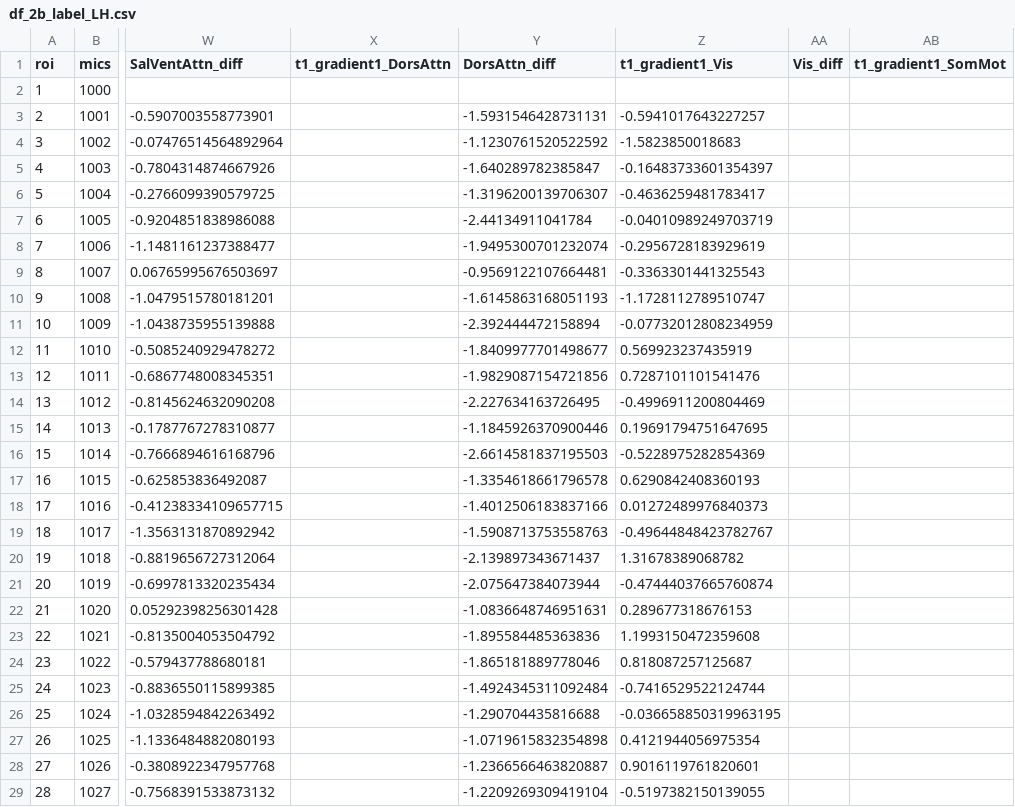
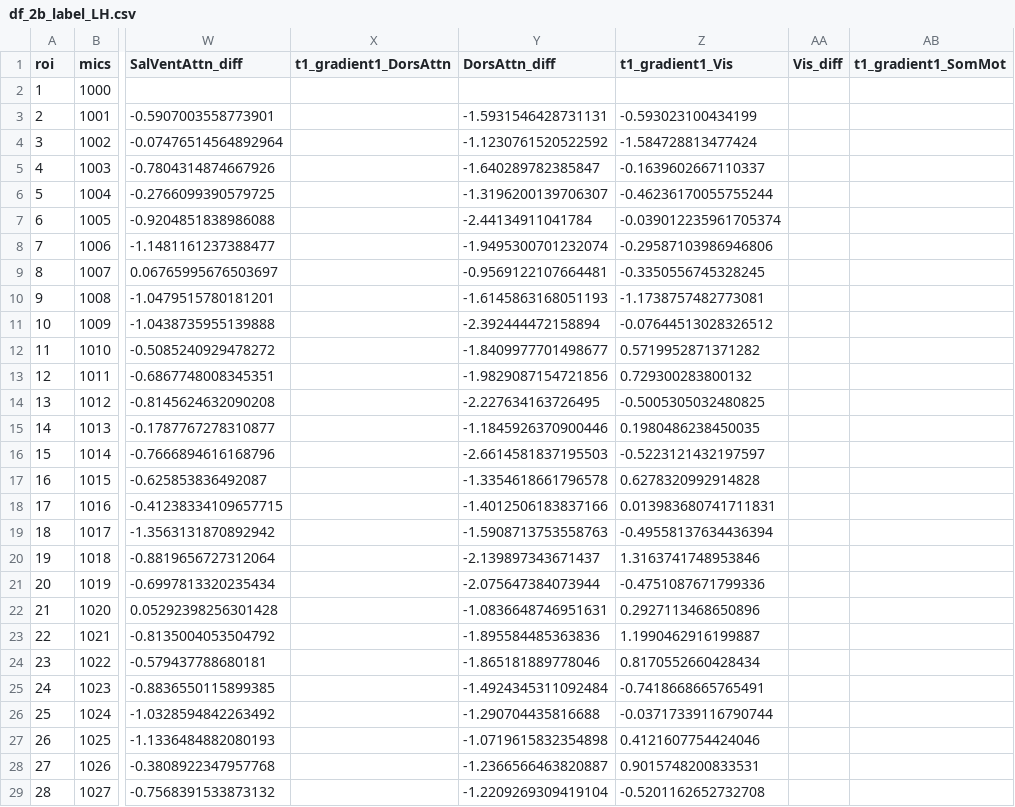
Before and after one commit to PaulBautin/salience-network-multiscale-switch, a CSV file: data/dataframes/df_2b_label_LH.csv, drawn as a sheet; only a part is shown, gaps mark what is left out; the diff covers the shown part only; the diff names each change by its address in the sheet, - before the commit and + after, or states it on an @@ line.

```diff
--- a/data/dataframes/df_2b_label_LH.csv
+++ b/data/dataframes/df_2b_label_LH.csv
-Z3 (t1_gradient1_Vis): -0.5941017643227257
+Z3 (t1_gradient1_Vis): -0.593023100434199
-Z4 (t1_gradient1_Vis): -1.5823850018683
+Z4 (t1_gradient1_Vis): -1.584728813477424
-Z5 (t1_gradient1_Vis): -0.16483733601354397
+Z5 (t1_gradient1_Vis): -0.1639602667110337
-Z6 (t1_gradient1_Vis): -0.4636259481783417
+Z6 (t1_gradient1_Vis): -0.46236170055755244
-Z7 (t1_gradient1_Vis): -0.04010989249703719
+Z7 (t1_gradient1_Vis): -0.039012235961705374
-Z8 (t1_gradient1_Vis): -0.2956728183929619
+Z8 (t1_gradient1_Vis): -0.29587103986946806
-Z9 (t1_gradient1_Vis): -0.3363301441325543
+Z9 (t1_gradient1_Vis): -0.3350556745328245
-Z10 (t1_gradient1_Vis): -1.1728112789510747
+Z10 (t1_gradient1_Vis): -1.1738757482773081
-Z11 (t1_gradient1_Vis): -0.07732012808234959
+Z11 (t1_gradient1_Vis): -0.07644513028326512
-Z12 (t1_gradient1_Vis): 0.569923237435919
+Z12 (t1_gradient1_Vis): 0.5719952871371282
-Z13 (t1_gradient1_Vis): 0.7287101101541476
+Z13 (t1_gradient1_Vis): 0.729300283800132
-Z14 (t1_gradient1_Vis): -0.4996911200804469
+Z14 (t1_gradient1_Vis): -0.5005305032480825
-Z15 (t1_gradient1_Vis): 0.19691794751647695
+Z15 (t1_gradient1_Vis): 0.1980486238450035
-Z16 (t1_gradient1_Vis): -0.5228975282854369
+Z16 (t1_gradient1_Vis): -0.5223121432197597
-Z17 (t1_gradient1_Vis): 0.6290842408360193
+Z17 (t1_gradient1_Vis): 0.6278320992914828
-Z18 (t1_gradient1_Vis): 0.01272489976840373
+Z18 (t1_gradient1_Vis): 0.013983680741711831
-Z19 (t1_gradient1_Vis): -0.49644848423782767
+Z19 (t1_gradient1_Vis): -0.49558137634436394
-Z20 (t1_gradient1_Vis): 1.31678389068782
+Z20 (t1_gradient1_Vis): 1.3163741748953846
-Z21 (t1_gradient1_Vis): -0.47444037665760874
+Z21 (t1_gradient1_Vis): -0.4751087671799336
-Z22 (t1_gradient1_Vis): 0.289677318676153
+Z22 (t1_gradient1_Vis): 0.2927113468650896
-Z23 (t1_gradient1_Vis): 1.1993150472359608
+Z23 (t1_gradient1_Vis): 1.1990462916199887
-Z24 (t1_gradient1_Vis): 0.818087257125687
+Z24 (t1_gradient1_Vis): 0.8170552660428434
-Z25 (t1_gradient1_Vis): -0.7416529522124744
+Z25 (t1_gradient1_Vis): -0.7418668665765491
-Z26 (t1_gradient1_Vis): -0.036658850319963195
+Z26 (t1_gradient1_Vis): -0.03717339116790744
-Z27 (t1_gradient1_Vis): 0.4121944056975354
+Z27 (t1_gradient1_Vis): 0.4121607754424046
-Z28 (t1_gradient1_Vis): 0.9016119761820601
+Z28 (t1_gradient1_Vis): 0.9015748200833531
-Z29 (t1_gradient1_Vis): -0.5197382150139055
+Z29 (t1_gradient1_Vis): -0.5201162652732708
```
Also changed, not shown: 151 edited cells elsewhere in this file, 16 other files.
